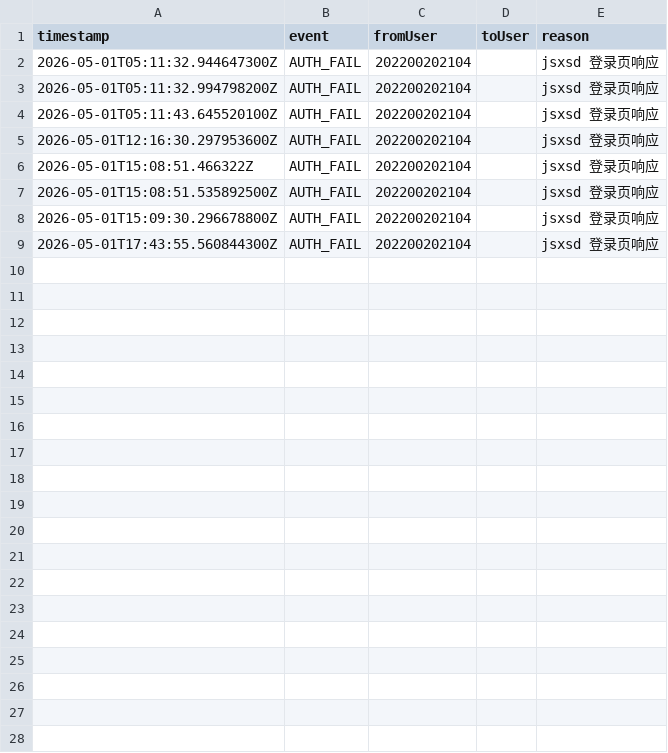
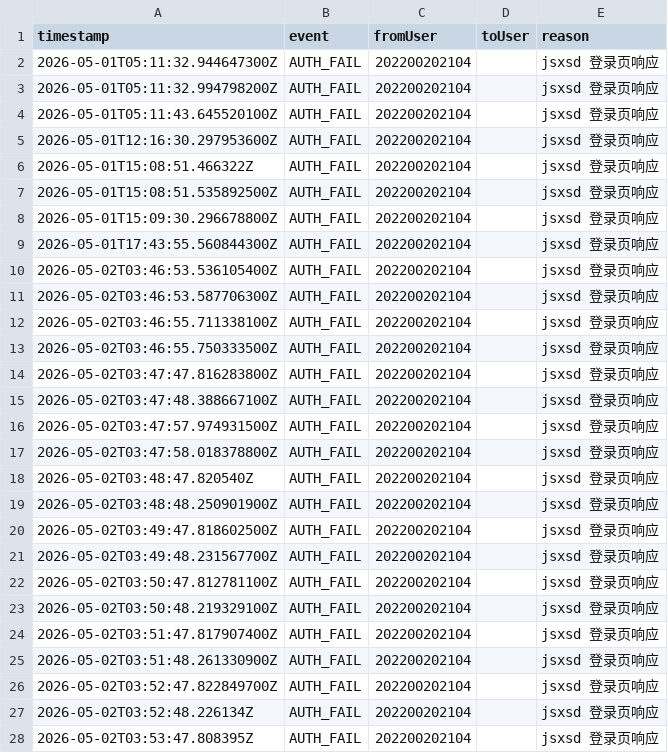
Before and after one commit to ZZQ323/SZTU-iCampus, a CSV file: infos/runtime-trace/cookie-pool-events.csv, drawn as a sheet; only a part is shown; the diff covers the shown part only.

```diff
--- a/infos/runtime-trace/cookie-pool-events.csv
+++ b/infos/runtime-trace/cookie-pool-events.csv
@@ -9 +9,20 @@ timestamp,event,fromUser,toUser,reason
 2026-05-01T17:43:55.560844300Z,AUTH_FAIL,202200202104,,jsxsd 登录页响应
+2026-05-02T03:46:53.536105400Z,AUTH_FAIL,202200202104,,jsxsd 登录页响应
+2026-05-02T03:46:53.587706300Z,AUTH_FAIL,202200202104,,jsxsd 登录页响应
+2026-05-02T03:46:55.711338100Z,AUTH_FAIL,202200202104,,jsxsd 登录页响应
+2026-05-02T03:46:55.750333500Z,AUTH_FAIL,202200202104,,jsxsd 登录页响应
+2026-05-02T03:47:47.816283800Z,AUTH_FAIL,202200202104,,jsxsd 登录页响应
+2026-05-02T03:47:48.388667100Z,AUTH_FAIL,202200202104,,jsxsd 登录页响应
+2026-05-02T03:47:57.974931500Z,AUTH_FAIL,202200202104,,jsxsd 登录页响应
+2026-05-02T03:47:58.018378800Z,AUTH_FAIL,202200202104,,jsxsd 登录页响应
+2026-05-02T03:48:47.820540Z,AUTH_FAIL,202200202104,,jsxsd 登录页响应
+2026-05-02T03:48:48.250901900Z,AUTH_FAIL,202200202104,,jsxsd 登录页响应
+2026-05-02T03:49:47.818602500Z,AUTH_FAIL,202200202104,,jsxsd 登录页响应
+2026-05-02T03:49:48.231567700Z,AUTH_FAIL,202200202104,,jsxsd 登录页响应
+2026-05-02T03:50:47.812781100Z,AUTH_FAIL,202200202104,,jsxsd 登录页响应
+2026-05-02T03:50:48.219329100Z,AUTH_FAIL,202200202104,,jsxsd 登录页响应
+2026-05-02T03:51:47.817907400Z,AUTH_FAIL,202200202104,,jsxsd 登录页响应
+2026-05-02T03:51:48.261330900Z,AUTH_FAIL,202200202104,,jsxsd 登录页响应
+2026-05-02T03:52:47.822849700Z,AUTH_FAIL,202200202104,,jsxsd 登录页响应
+2026-05-02T03:52:48.226134Z,AUTH_FAIL,202200202104,,jsxsd 登录页响应
+2026-05-02T03:53:47.808395Z,AUTH_FAIL,202200202104,,jsxsd 登录页响应
```
Also changed, not shown: 9 added rows elsewhere in this file, infos/runtime-trace/redis-memory.csv, 1 other file.
